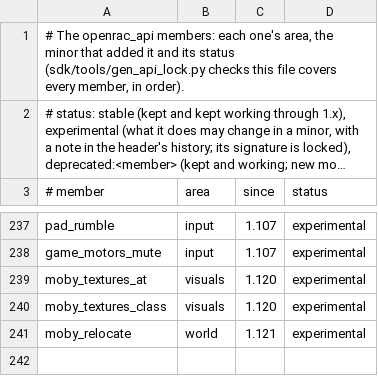
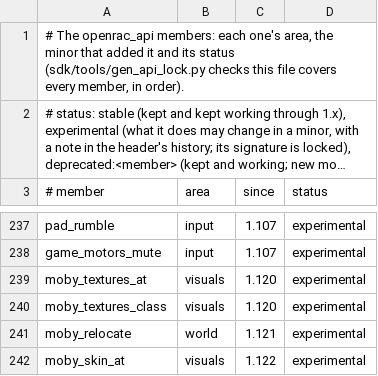
Before and after one commit to mikedesigns101-cell/OpenRAC, a TSV file: sdk/api/members.tsv, drawn as a sheet; only a part is shown, gaps mark what is left out; long unchanged cells end in …; the diff names each change by its address in the sheet, - before the commit and + after, or states it on an @@ line.

```diff
--- a/sdk/api/members.tsv
+++ b/sdk/api/members.tsv
+row 242: moby_skin_at | visuals | 1.122 | experimental
```
Also changed, not shown: 22 other files.
